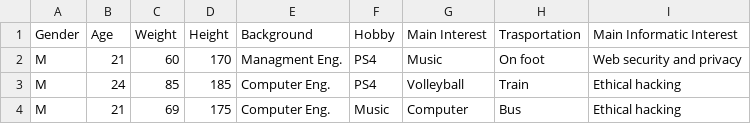
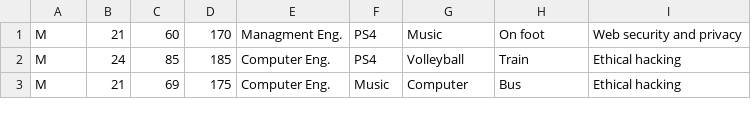
Before and after one commit to lorenzoinvidia/Frequency-Distribution-CSharp, a CSV file: Application2/data-temp.csv, drawn as a sheet; only a part is shown; the diff names each change by its address in the sheet, - before the commit and + after, or states it on an @@ line.

Commit message:
comm002
Added:
- Load file
- Create list buffer
- Parsing strings
- Display text
- Gui optimization

```diff
--- a/Application2/data-temp.csv
+++ b/Application2/data-temp.csv
-row 1: Gender | Age | Weight | Height | Background | Hobby | Main Interest | Trasportation | Main Informatic Interest
```
Also changed, not shown: 16 other files.
